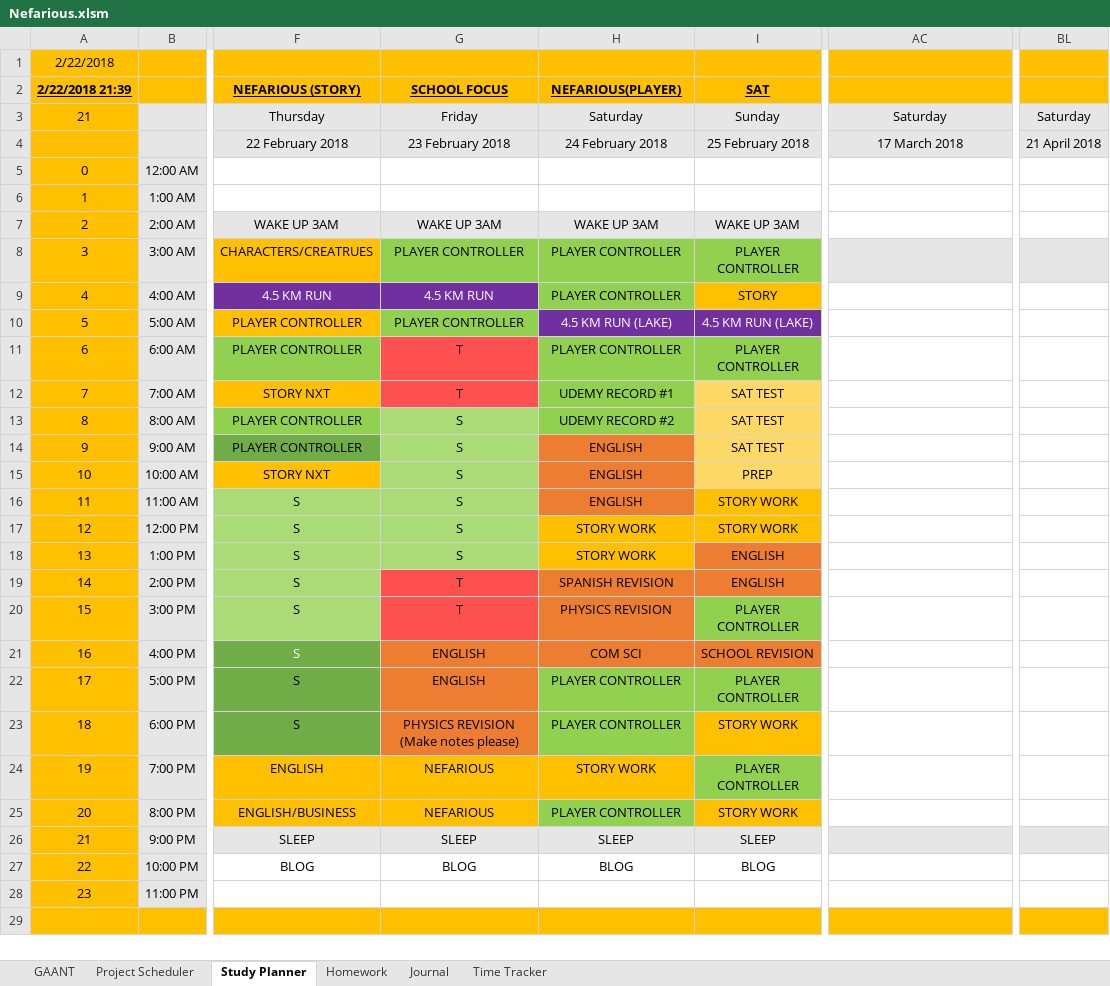
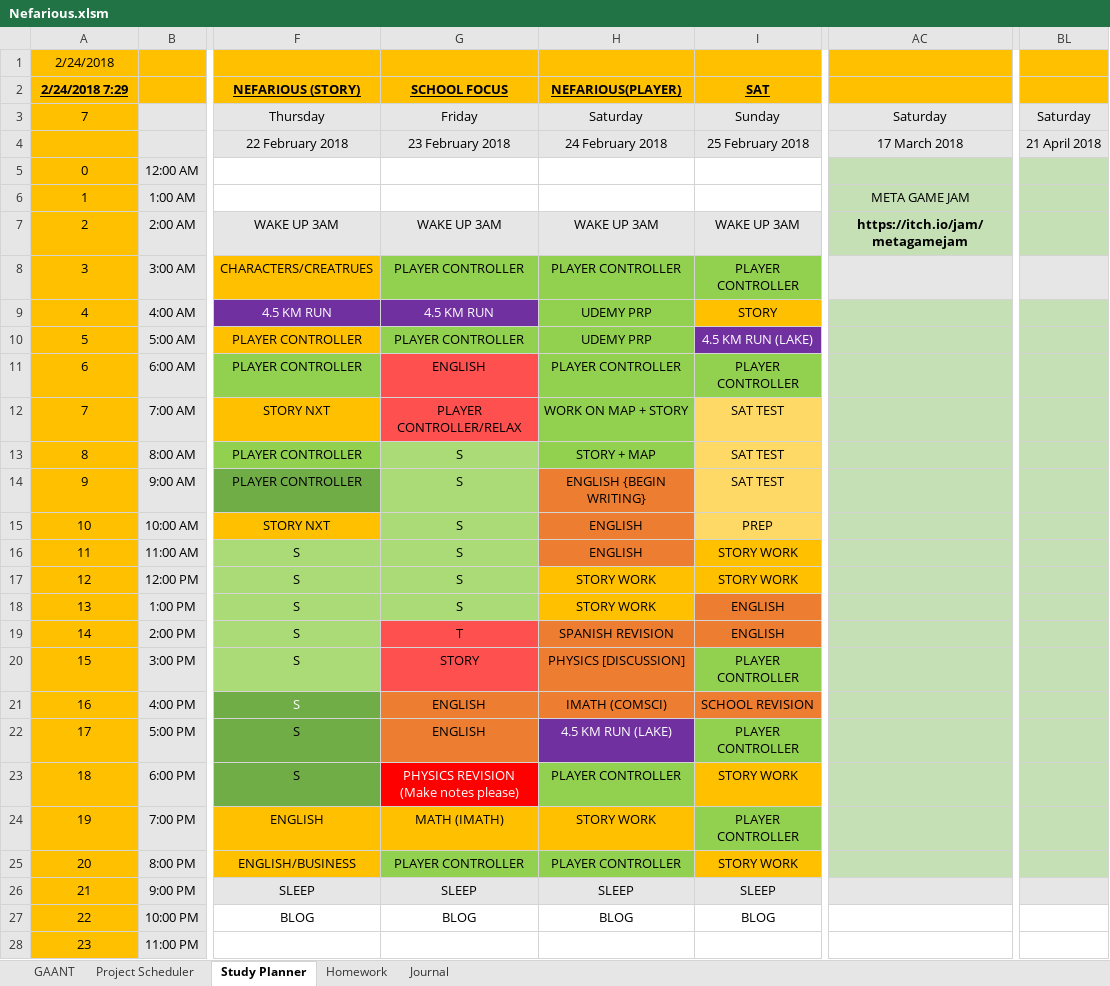
Before and after one commit to AJTech2002/NEFARIOUS, an Excel workbook: Management & Logging/Planning and Management/Nefarious.xlsm, sheet Study Planner, drawn as a sheet; only a part is shown, gaps mark what is left out; the shorter side is filled out with more unchanged rows; values as stored, in another font and other column widths than the file's, no borders; conditional formats not drawn; the diff names each change by its address in the sheet, - before the commit and + after, or states it on an @@ line.

```diff
--- a/Management & Logging/Planning and Management/Nefarious.xlsm (sheet Study Planner)
+++ b/Management & Logging/Planning and Management/Nefarious.xlsm (sheet Study Planner)
-sheet tab: Time Tracker
-A1: 2/22/2018
+A1: 2/24/2018
-A2: 2/22/2018 21:39
+A2: 2/24/2018 7:29
-A3: 21
+A3: 7
-AC5:AC7 fill: none
+AC5:AC7 fill: #C5E0B4
-BL5:BL7 fill: none
+BL5:BL7 fill: #C5E0B4
-AC6: (empty)
+AC6: META GAME JAM
-AC7: (empty)
+AC7: https://itch.io/jam/metagamejam
-H9: PLAYER CONTROLLER
+H9: UDEMY PRP
-AC9:AC25 fill: none
+AC9:AC25 fill: #C5E0B4
-BL9:BL25 fill: none
+BL9:BL25 fill: #C5E0B4
-H10: 4.5 KM RUN (LAKE)
+H10: UDEMY PRP
@@ H10 fill: #7030A0 → #92D050, text colour: #FFFFFF → black @@
-G11: T
+G11: ENGLISH
-G12: T
+G12: PLAYER CONTROLLER/RELAX
-H12: UDEMY RECORD #1
+H12: WORK ON MAP + STORY
-H13: UDEMY RECORD #2
+H13: STORY + MAP
-H14: ENGLISH
+H14: ENGLISH {BEGIN WRITING}
-G20: T
+G20: STORY
-H20: PHYSICS REVISION
+H20: PHYSICS [DISCUSSION]
-H21: COM SCI
+H21: IMATH (COMSCI)
-H22: PLAYER CONTROLLER
+H22: 4.5 KM RUN (LAKE)
@@ H22 fill: #92D050 → #7030A0, text colour: black → #FFFFFF @@
@@ G23 text colour: black → #FFFFFF, fill: #ED7D31 → #FF0000 @@
-G24: NEFARIOUS
+G24: MATH (IMATH)
-G25: NEFARIOUS
+G25: PLAYER CONTROLLER
-G25 fill: #FFC000
+G25 fill: #92D050
```
Also changed, not shown: sheet GAANT, sheet Homework, sheet Project Scheduler, sheet Journal, hidden cells, 21 other files.
